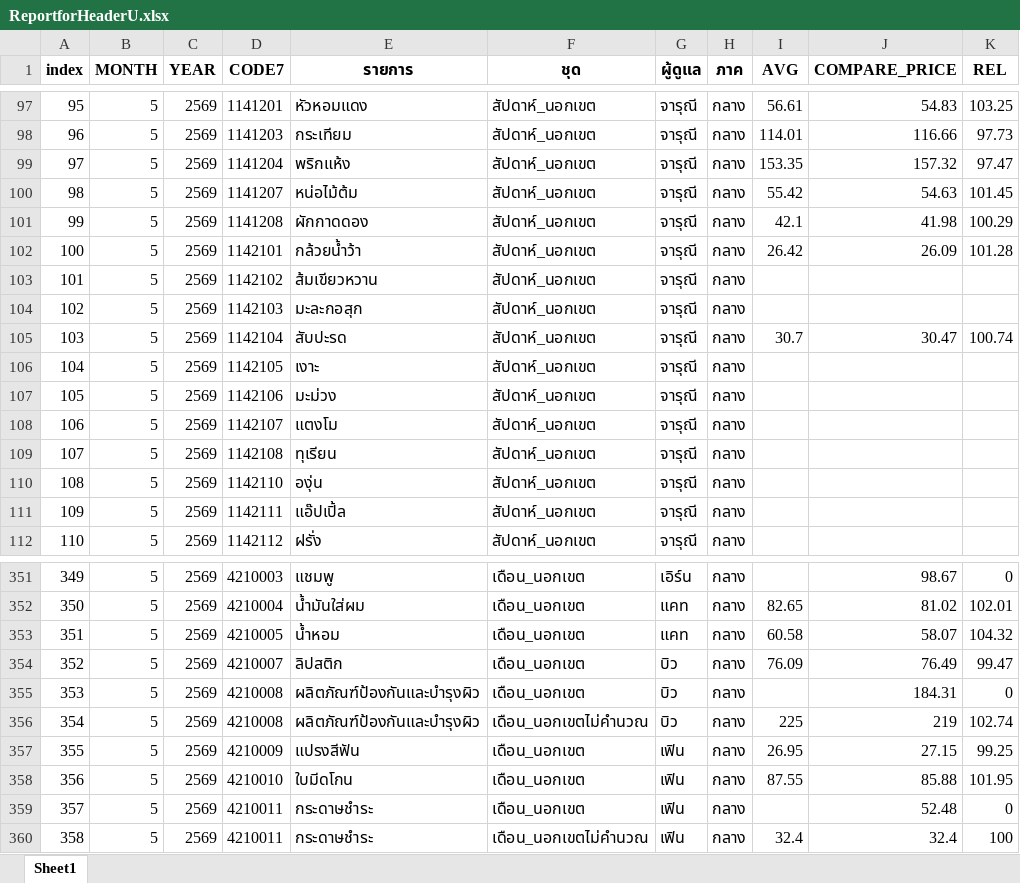
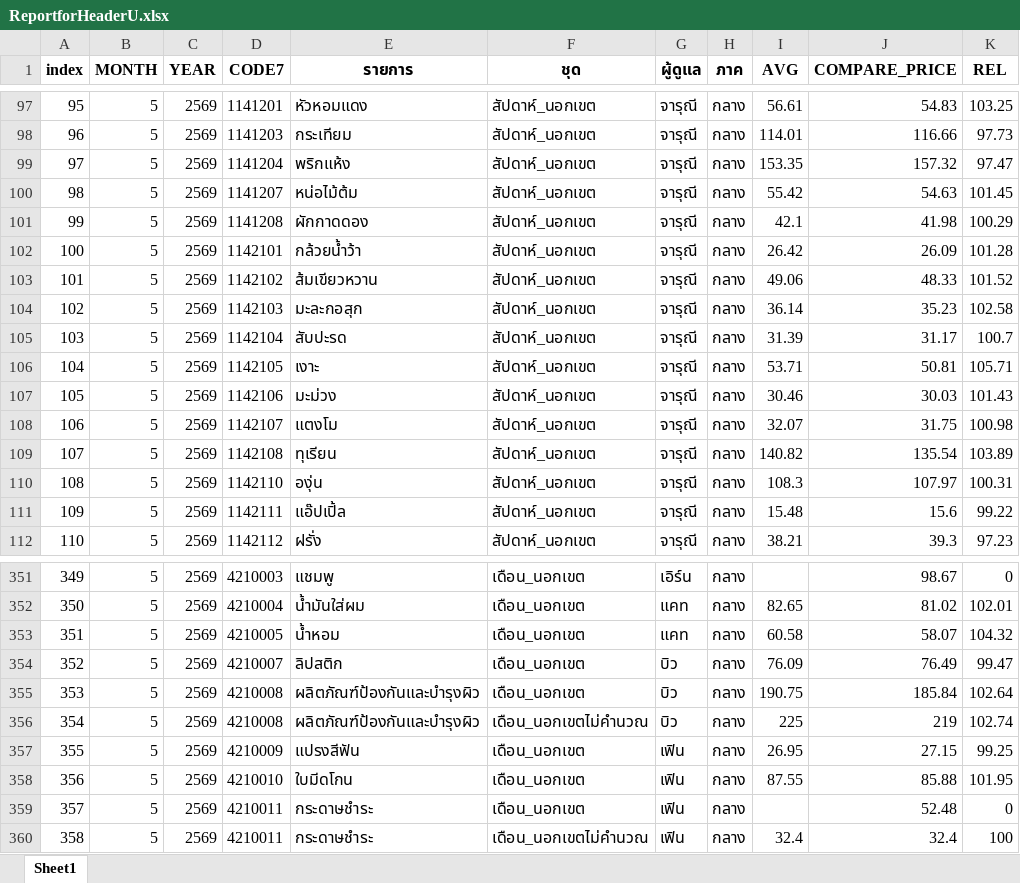
Before and after one commit to cpimocth/WorkWebAdmin, an Excel workbook: ReportforHeaderU/ReportforHeaderU.xlsx, sheet Sheet1, drawn as a sheet; only a part is shown, gaps mark what is left out; values as stored, in another font and other column widths than the file's, no borders; the diff covers the shown part only; the diff names each change by its address in the sheet, - before the commit and + after, or states it on an @@ line.

```diff
--- a/ReportforHeaderU/ReportforHeaderU.xlsx (sheet Sheet1)
+++ b/ReportforHeaderU/ReportforHeaderU.xlsx (sheet Sheet1)
-I103 (AVG): (empty)
+I103 (AVG): 49.06
-J103 (COMPARE_PRICE): (empty)
+J103 (COMPARE_PRICE): 48.33
-K103 (REL): (empty)
+K103 (REL): 101.52
-I104 (AVG): (empty)
+I104 (AVG): 36.14
-J104 (COMPARE_PRICE): (empty)
+J104 (COMPARE_PRICE): 35.23
-K104 (REL): (empty)
+K104 (REL): 102.58
-I105 (AVG): 30.7
+I105 (AVG): 31.39
-J105 (COMPARE_PRICE): 30.47
+J105 (COMPARE_PRICE): 31.17
-K105 (REL): 100.74
+K105 (REL): 100.7
-I106 (AVG): (empty)
+I106 (AVG): 53.71
-J106 (COMPARE_PRICE): (empty)
+J106 (COMPARE_PRICE): 50.81
-K106 (REL): (empty)
+K106 (REL): 105.71
-I107 (AVG): (empty)
+I107 (AVG): 30.46
-J107 (COMPARE_PRICE): (empty)
+J107 (COMPARE_PRICE): 30.03
-K107 (REL): (empty)
+K107 (REL): 101.43
-I108 (AVG): (empty)
+I108 (AVG): 32.07
-J108 (COMPARE_PRICE): (empty)
+J108 (COMPARE_PRICE): 31.75
-K108 (REL): (empty)
+K108 (REL): 100.98
-I109 (AVG): (empty)
+I109 (AVG): 140.82
-J109 (COMPARE_PRICE): (empty)
+J109 (COMPARE_PRICE): 135.54
-K109 (REL): (empty)
+K109 (REL): 103.89
-I110 (AVG): (empty)
+I110 (AVG): 108.3
-J110 (COMPARE_PRICE): (empty)
+J110 (COMPARE_PRICE): 107.97
-K110 (REL): (empty)
+K110 (REL): 100.31
-I111 (AVG): (empty)
+I111 (AVG): 15.48
-J111 (COMPARE_PRICE): (empty)
+J111 (COMPARE_PRICE): 15.6
-K111 (REL): (empty)
+K111 (REL): 99.22
-I112 (AVG): (empty)
+I112 (AVG): 38.21
-J112 (COMPARE_PRICE): (empty)
+J112 (COMPARE_PRICE): 39.3
-K112 (REL): (empty)
+K112 (REL): 97.23
-I355 (AVG): (empty)
+I355 (AVG): 190.75
-J355 (COMPARE_PRICE): 184.31
+J355 (COMPARE_PRICE): 185.84
-K355 (REL): 0
+K355 (REL): 102.64
```
Also changed, not shown: 266 edited cells elsewhere in this sheet, ReportforHeaderG/ReportforHeaderG.xlsx.
